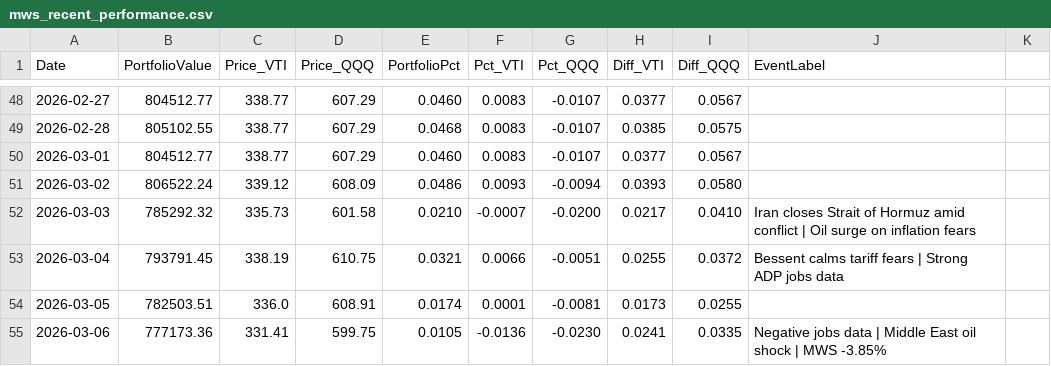
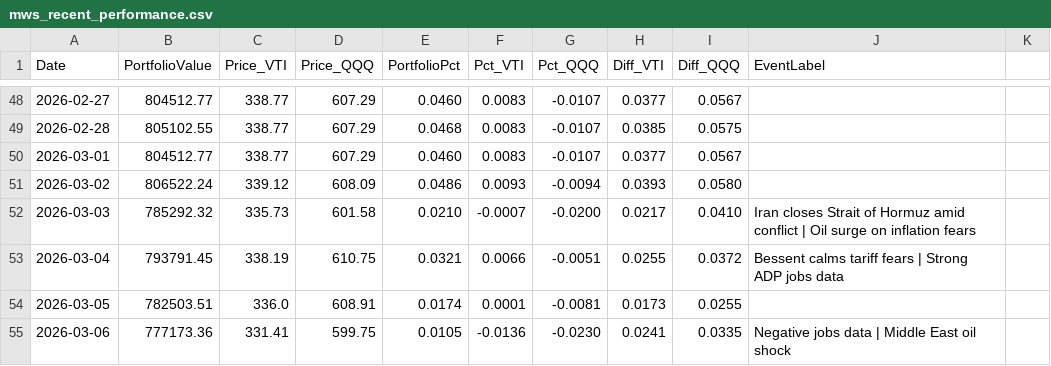
Before and after one commit to ziggermeister/project-mws-public, a CSV file: mws_recent_performance.csv, drawn as a sheet; only a part is shown, gaps mark what is left out.

Commit message:
holdings

```diff
--- a/mws_recent_performance.csv
+++ b/mws_recent_performance.csv
@@ -54,2 +54,2 @@ Date,PortfolioValue,Price_VTI,Price_QQQ,PortfolioPct,Pct_VTI,Pct_QQQ,Diff_VTI,Di
 2026-03-05,782503.51,336.0,608.91,0.0174,0.0001,-0.0081,0.0173,0.0255,
-2026-03-06,777173.36,331.41,599.75,0.0105,-0.0136,-0.0230,0.0241,0.0335,Negative jobs data | Middle East oil shock | MWS -3.85%
+2026-03-06,777173.36,331.41,599.75,0.0105,-0.0136,-0.0230,0.0241,0.0335,Negative jobs data | Middle East oil shock
```
